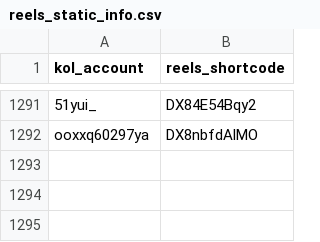
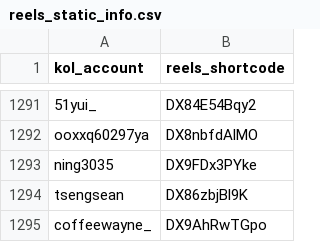
Before and after one commit to sabina-lu/reels-scraping, a CSV file: data/reels_static_info.csv, drawn as a sheet; only a part is shown, gaps mark what is left out; the diff names each change by its address in the sheet, - before the commit and + after, or states it on an @@ line.

```diff
--- a/data/reels_static_info.csv
+++ b/data/reels_static_info.csv
+row 1293: ning3035 | DX9FDx3PYke
+row 1294: tsengsean | DX86zbjBl9K
+row 1295: coffeewayne_ | DX9AhRwTGpo
```
Also changed, not shown: data/profile_post_state.csv.
